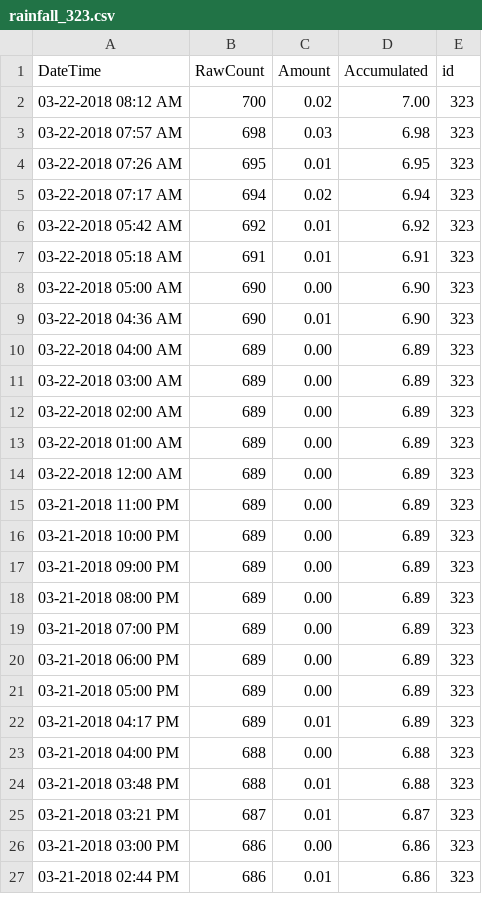
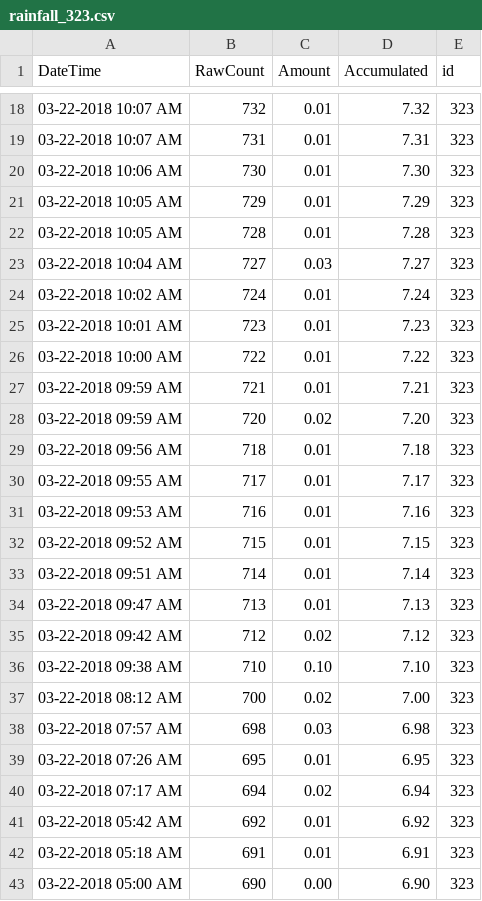
Before and after one commit to bondah/bh-rain, a CSV file: data/2018/rainfall_323.csv, drawn as a sheet; only a part is shown, gaps mark what is left out; the shorter side is filled out with more unchanged rows; the diff covers the shown part only; the diff names each change by its address in the sheet, - before the commit and + after, or states it on an @@ line.

```diff
--- a/data/2018/rainfall_323.csv
+++ b/data/2018/rainfall_323.csv
+row 18: 03-22-2018 10:07 AM | 732 | 0.01 | 7.32 | 323
+row 19: 03-22-2018 10:07 AM | 731 | 0.01 | 7.31 | 323
+row 20: 03-22-2018 10:06 AM | 730 | 0.01 | 7.30 | 323
+row 21: 03-22-2018 10:05 AM | 729 | 0.01 | 7.29 | 323
+row 22: 03-22-2018 10:05 AM | 728 | 0.01 | 7.28 | 323
+row 23: 03-22-2018 10:04 AM | 727 | 0.03 | 7.27 | 323
+row 24: 03-22-2018 10:02 AM | 724 | 0.01 | 7.24 | 323
+row 25: 03-22-2018 10:01 AM | 723 | 0.01 | 7.23 | 323
+row 26: 03-22-2018 10:00 AM | 722 | 0.01 | 7.22 | 323
+row 27: 03-22-2018 09:59 AM | 721 | 0.01 | 7.21 | 323
+row 28: 03-22-2018 09:59 AM | 720 | 0.02 | 7.20 | 323
+row 29: 03-22-2018 09:56 AM | 718 | 0.01 | 7.18 | 323
+row 30: 03-22-2018 09:55 AM | 717 | 0.01 | 7.17 | 323
+row 31: 03-22-2018 09:53 AM | 716 | 0.01 | 7.16 | 323
+row 32: 03-22-2018 09:52 AM | 715 | 0.01 | 7.15 | 323
+row 33: 03-22-2018 09:51 AM | 714 | 0.01 | 7.14 | 323
+row 34: 03-22-2018 09:47 AM | 713 | 0.01 | 7.13 | 323
+row 35: 03-22-2018 09:42 AM | 712 | 0.02 | 7.12 | 323
+row 36: 03-22-2018 09:38 AM | 710 | 0.10 | 7.10 | 323
```
Also changed, not shown: 16 added rows elsewhere in this file, data/2018/rainfall_310.csv, data/2018/rainfall_312.csv, 2 other files.
